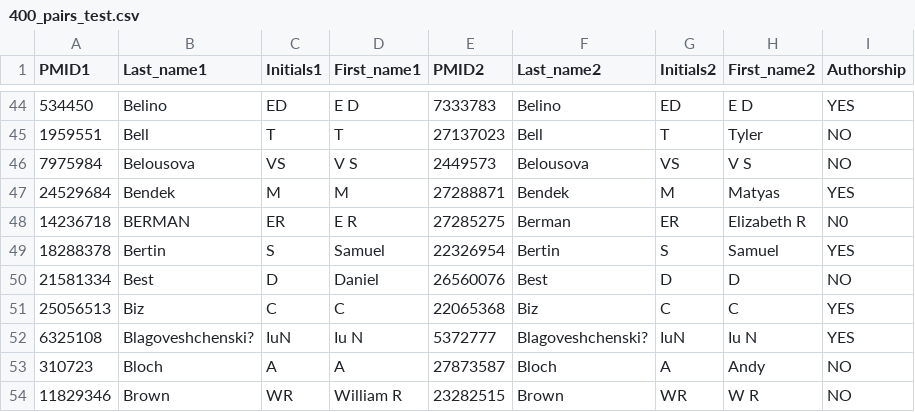
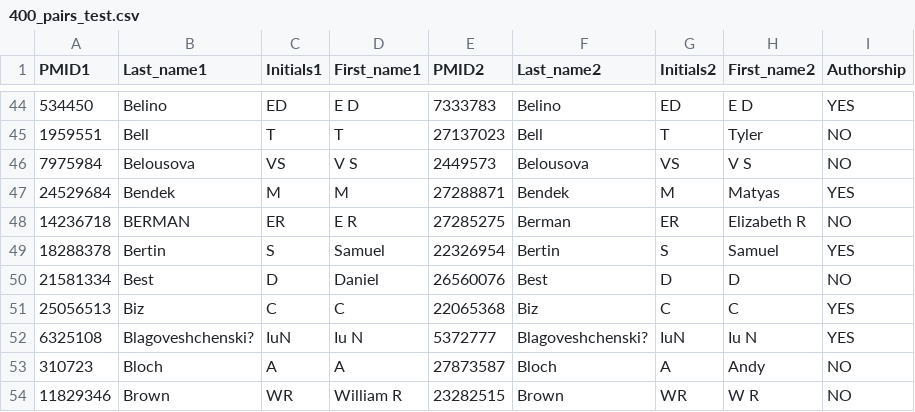
Before and after one commit to amorgani/AND, a CSV file: 400_pairs_test.csv, drawn as a sheet; only a part is shown, gaps mark what is left out.

Commit message:
Fixing invalid label

```diff
--- a/400_pairs_test.csv
+++ b/400_pairs_test.csv
@@ -47,3 +47,3 @@ PMID1;Last_name1;Initials1;First_name1;PMID2;Last_name2;Initials2;First_name2;Au
 24529684;Bendek;M;M;27288871;Bendek;M;Matyas;YES
-14236718;BERMAN;ER;E R;27285275;Berman;ER;Elizabeth R;N0
+14236718;BERMAN;ER;E R;27285275;Berman;ER;Elizabeth R;NO
 18288378;Bertin;S;Samuel;22326954;Bertin;S;Samuel;YES
```
